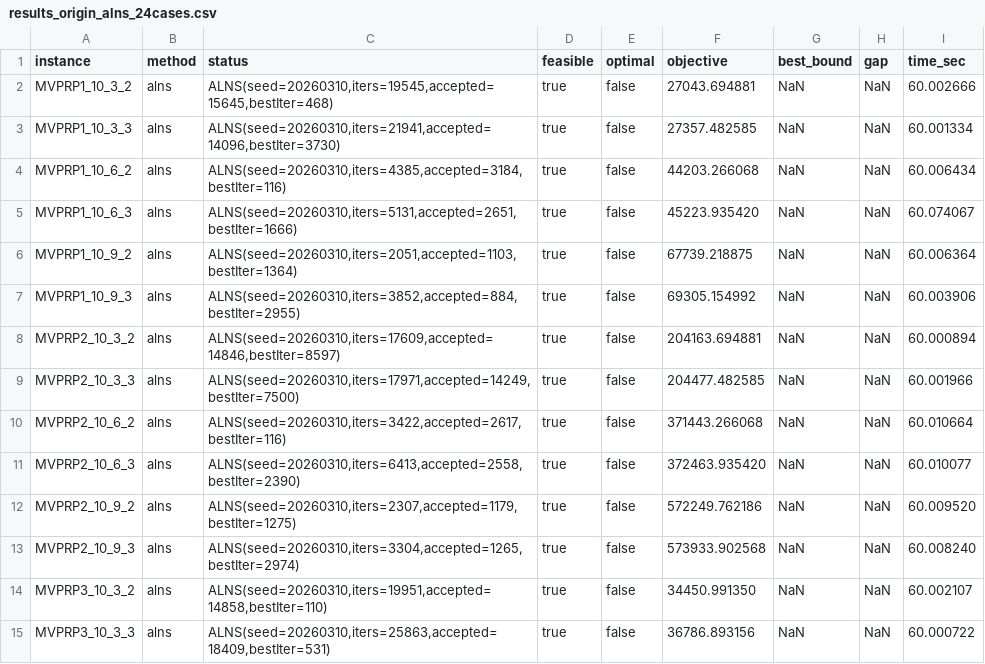
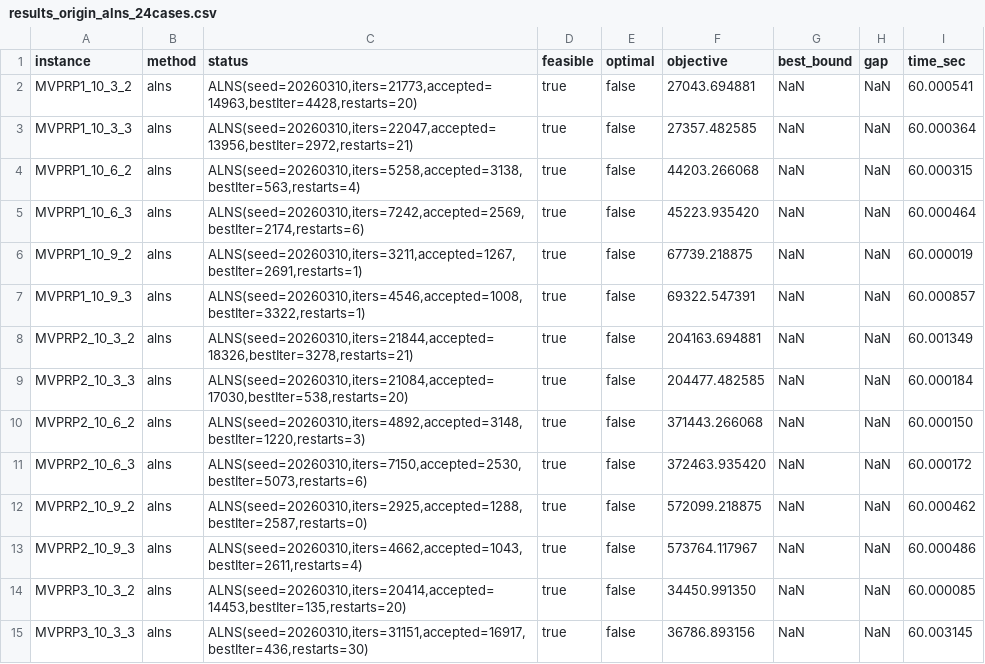
Before and after one commit to cququantum/MVPPRP_ALNS, a CSV file: results_origin_alns_24cases.csv, drawn as a sheet; only a part is shown; the diff covers the shown part only.

```diff
--- a/results_origin_alns_24cases.csv
+++ b/results_origin_alns_24cases.csv
@@ -1,15 +1,15 @@
 instance,method,status,feasible,optimal,objective,best_bound,gap,time_sec
-"MVPRP1_10_3_2","alns","ALNS(seed=20260310,iters=19545,accepted=15645,bestIter=468)",true,false,27043.694881,NaN,NaN,60.002666
-"MVPRP1_10_3_3","alns","ALNS(seed=20260310,iters=21941,accepted=14096,bestIter=3730)",true,false,27357.482585,NaN,NaN,60.001334
-"MVPRP1_10_6_2","alns","ALNS(seed=20260310,iters=4385,accepted=3184,bestIter=116)",true,false,44203.266068,NaN,NaN,60.006434
-"MVPRP1_10_6_3","alns","ALNS(seed=20260310,iters=5131,accepted=2651,bestIter=1666)",true,false,45223.935420,NaN,NaN,60.074067
-"MVPRP1_10_9_2","alns","ALNS(seed=20260310,iters=2051,accepted=1103,bestIter=1364)",true,false,67739.218875,NaN,NaN,60.006364
-"MVPRP1_10_9_3","alns","ALNS(seed=20260310,iters=3852,accepted=884,bestIter=2955)",true,false,69305.154992,NaN,NaN,60.003906
-"MVPRP2_10_3_2","alns","ALNS(seed=20260310,iters=17609,accepted=14846,bestIter=8597)",true,false,204163.694881,NaN,NaN,60.000894
-"MVPRP2_10_3_3","alns","ALNS(seed=20260310,iters=17971,accepted=14249,bestIter=7500)",true,false,204477.482585,NaN,NaN,60.001966
-"MVPRP2_10_6_2","alns","ALNS(seed=20260310,iters=3422,accepted=2617,bestIter=116)",true,false,371443.266068,NaN,NaN,60.010664
-"MVPRP2_10_6_3","alns","ALNS(seed=20260310,iters=6413,accepted=2558,bestIter=2390)",true,false,372463.935420,NaN,NaN,60.010077
-"MVPRP2_10_9_2","alns","ALNS(seed=20260310,iters=2307,accepted=1179,bestIter=1275)",true,false,572249.762186,NaN,NaN,60.009520
-"MVPRP2_10_9_3","alns","ALNS(seed=20260310,iters=3304,accepted=1265,bestIter=2974)",true,false,573933.902568,NaN,NaN,60.008240
-"MVPRP3_10_3_2","alns","ALNS(seed=20260310,iters=19951,accepted=14858,bestIter=110)",true,false,34450.991350,NaN,NaN,60.002107
-"MVPRP3_10_3_3","alns","ALNS(seed=20260310,iters=25863,accepted=18409,bestIter=531)",true,false,36786.893156,NaN,NaN,60.000722
+"MVPRP1_10_3_2","alns","ALNS(seed=20260310,iters=21773,accepted=14963,bestIter=4428,restarts=20)",true,false,27043.694881,NaN,NaN,60.000541
+"MVPRP1_10_3_3","alns","ALNS(seed=20260310,iters=22047,accepted=13956,bestIter=2972,restarts=21)",true,false,27357.482585,NaN,NaN,60.000364
+"MVPRP1_10_6_2","alns","ALNS(seed=20260310,iters=5258,accepted=3138,bestIter=563,restarts=4)",true,false,44203.266068,NaN,NaN,60.000315
+"MVPRP1_10_6_3","alns","ALNS(seed=20260310,iters=7242,accepted=2569,bestIter=2174,restarts=6)",true,false,45223.935420,NaN,NaN,60.000464
+"MVPRP1_10_9_2","alns","ALNS(seed=20260310,iters=3211,accepted=1267,bestIter=2691,restarts=1)",true,false,67739.218875,NaN,NaN,60.000019
+"MVPRP1_10_9_3","alns","ALNS(seed=20260310,iters=4546,accepted=1008,bestIter=3322,restarts=1)",true,false,69322.547391,NaN,NaN,60.000857
+"MVPRP2_10_3_2","alns","ALNS(seed=20260310,iters=21844,accepted=18326,bestIter=3278,restarts=21)",true,false,204163.694881,NaN,NaN,60.001349
+"MVPRP2_10_3_3","alns","ALNS(seed=20260310,iters=21084,accepted=17030,bestIter=538,restarts=20)",true,false,204477.482585,NaN,NaN,60.000184
+"MVPRP2_10_6_2","alns","ALNS(seed=20260310,iters=4892,accepted=3148,bestIter=1220,restarts=3)",true,false,371443.266068,NaN,NaN,60.000150
+"MVPRP2_10_6_3","alns","ALNS(seed=20260310,iters=7150,accepted=2530,bestIter=5073,restarts=6)",true,false,372463.935420,NaN,NaN,60.000172
+"MVPRP2_10_9_2","alns","ALNS(seed=20260310,iters=2925,accepted=1288,bestIter=2587,restarts=0)",true,false,572099.218875,NaN,NaN,60.000462
+"MVPRP2_10_9_3","alns","ALNS(seed=20260310,iters=4662,accepted=1043,bestIter=2611,restarts=4)",true,false,573764.117967,NaN,NaN,60.000486
+"MVPRP3_10_3_2","alns","ALNS(seed=20260310,iters=20414,accepted=14453,bestIter=135,restarts=20)",true,false,34450.991350,NaN,NaN,60.000085
+"MVPRP3_10_3_3","alns","ALNS(seed=20260310,iters=31151,accepted=16917,bestIter=436,restarts=30)",true,false,36786.893156,NaN,NaN,60.003145
```
Also changed, not shown: 28 edited cells elsewhere in this file, 3 other files.
